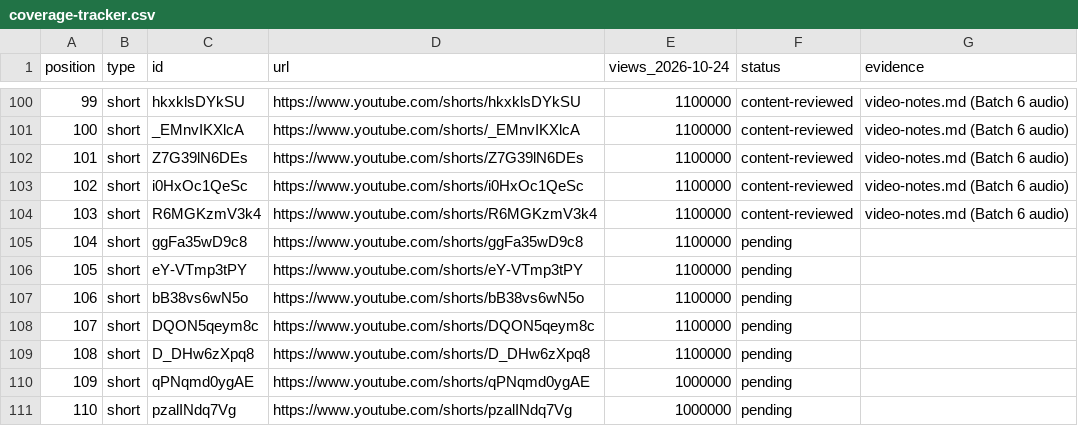
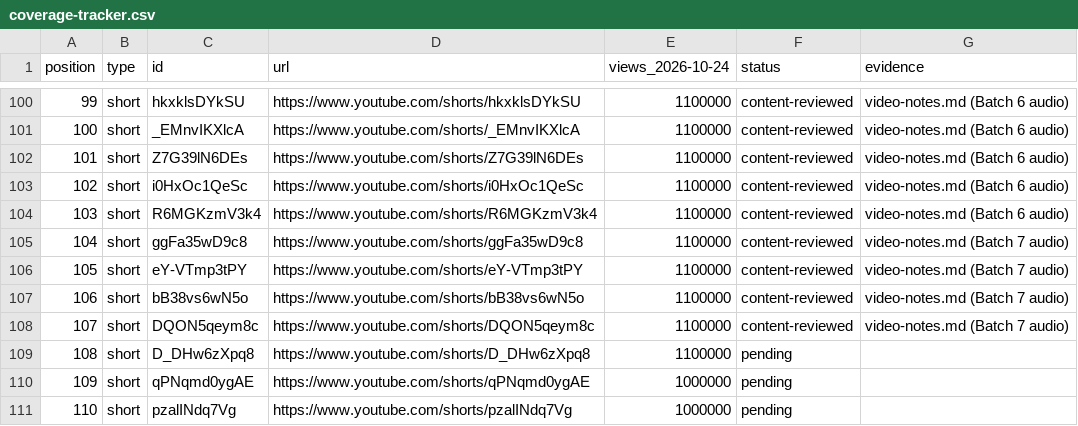
Before and after one commit to Jaiadithya71/Horoscope_Ventrue, a CSV file: docs/references/2026-10-24-murugan-aaradhanai/coverage-tracker.csv, drawn as a sheet; only a part is shown, gaps mark what is left out.

Commit message:
Batch 7: 4 more videos reviewed (102/1660)

```diff
--- a/docs/references/2026-10-24-murugan-aaradhanai/coverage-tracker.csv
+++ b/docs/references/2026-10-24-murugan-aaradhanai/coverage-tracker.csv
@@ -104,6 +104,6 @@ position,type,id,url,views_2026-10-24,status,evidence
 103,short,R6MGKzmV3k4,https://www.youtube.com/shorts/R6MGKzmV3k4,1100000,content-reviewed,video-notes.md (Batch 6 audio)
-104,short,ggFa35wD9c8,https://www.youtube.com/shorts/ggFa35wD9c8,1100000,pending,
-105,short,eY-VTmp3tPY,https://www.youtube.com/shorts/eY-VTmp3tPY,1100000,pending,
-106,short,bB38vs6wN5o,https://www.youtube.com/shorts/bB38vs6wN5o,1100000,pending,
-107,short,DQON5qeym8c,https://www.youtube.com/shorts/DQON5qeym8c,1100000,pending,
+104,short,ggFa35wD9c8,https://www.youtube.com/shorts/ggFa35wD9c8,1100000,content-reviewed,video-notes.md (Batch 7 audio)
+105,short,eY-VTmp3tPY,https://www.youtube.com/shorts/eY-VTmp3tPY,1100000,content-reviewed,video-notes.md (Batch 7 audio)
+106,short,bB38vs6wN5o,https://www.youtube.com/shorts/bB38vs6wN5o,1100000,content-reviewed,video-notes.md (Batch 7 audio)
+107,short,DQON5qeym8c,https://www.youtube.com/shorts/DQON5qeym8c,1100000,content-reviewed,video-notes.md (Batch 7 audio)
 108,short,D_DHw6zXpq8,https://www.youtube.com/shorts/D_DHw6zXpq8,1100000,pending,
```
Also changed, not shown: 2 other files.
